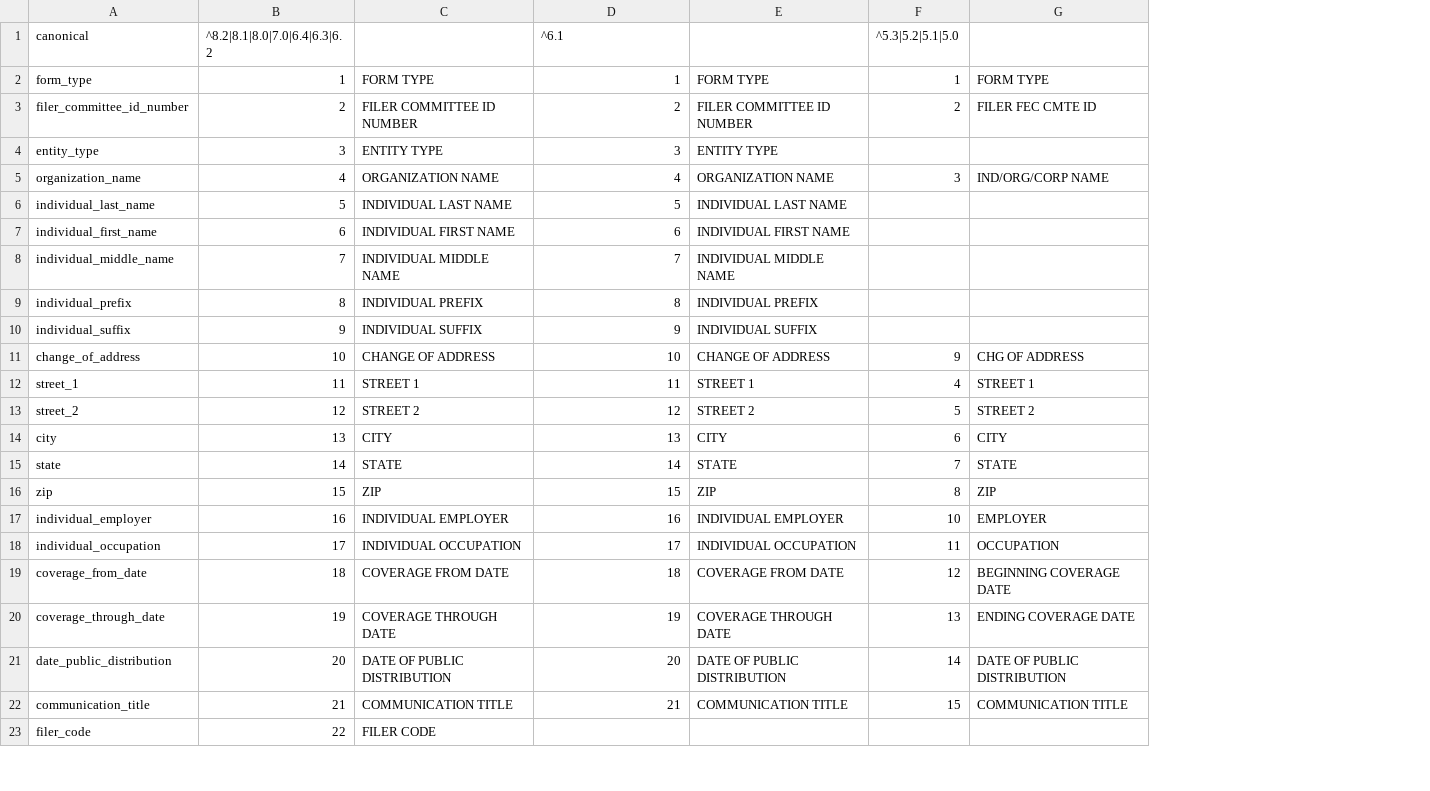
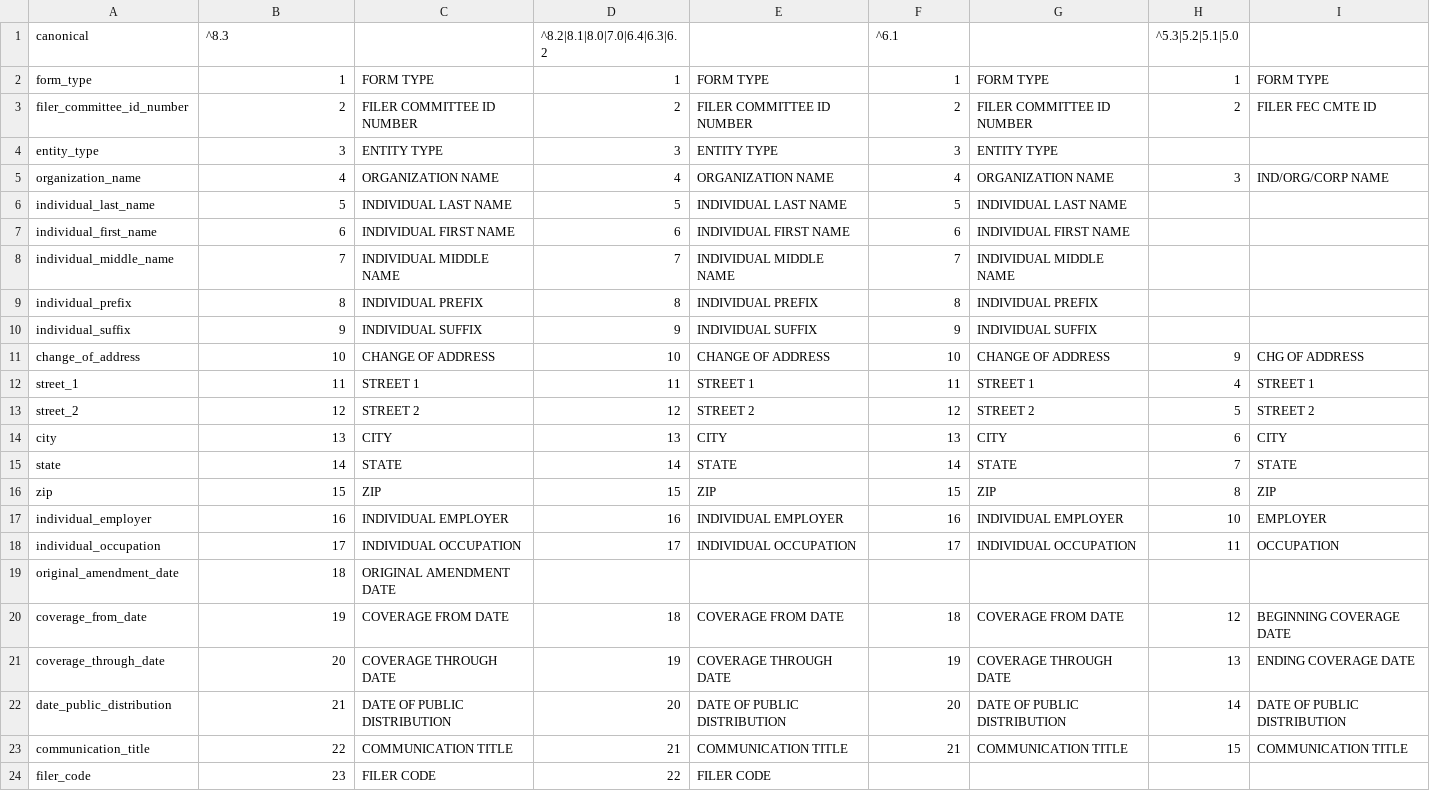
Before and after one commit to newsdev/fec-csv-sources, a CSV file: F9.csv, drawn as a sheet; only a part is shown; addresses are those after the commit; the diff covers the shown part only; the diff names each change by its address in the sheet, - before the commit and + after, or states it on an @@ line.

```diff
--- a/F9.csv
+++ b/F9.csv
+column G, rows 2-18: FORM TYPE | FILER COMMITTEE ID NUMBER | ENTITY TYPE | ORGANIZATION NAME | INDIVIDUAL LAST NAME | INDIVIDUAL FIRST NAME | INDIVIDUAL MIDDLE NAME | INDIVIDUAL PREFIX | INDIVIDUAL SUFFIX | CHANGE OF ADDRESS | STREET 1 | STREET 2 | CITY | STATE | ZIP | INDIVIDUAL EMPLOYER | INDIVIDUAL OCCUPATION; rows 20-23: COVERAGE FROM DATE | COVERAGE THROUGH DATE | DATE OF PUBLIC DISTRIBUTION | COMMUNICATION TITLE
+column H, rows 1-18: ^5.3|5.2|5.1|5.0 | 1 | 2 |  | 3 |  |  |  |  |  | 9 | 4 | 5 | 6 | 7 | 8 | 10 | 11; rows 20-23: 12 | 13 | 14 | 15
-B1: ^8.2|8.1|8.0|7.0|6.4|6.3|6.2
+B1: ^8.3
-D1: ^6.1
+D1: ^8.2|8.1|8.0|7.0|6.4|6.3|6.2
-F1: ^5.3|5.2|5.1|5.0
+F1: ^6.1
-F4: (empty)
+F4: 3
-F5: 3
+F5: 4
-F6: (empty)
+F6: 5
-F7: (empty)
+F7: 6
-F8: (empty)
+F8: 7
-F9: (empty)
+F9: 8
-F10: (empty)
+F10: 9
-F11: 9
+F11: 10
-F12: 4
+F12: 11
-F13: 5
+F13: 12
-F14: 6
+F14: 13
-F15: 7
+F15: 14
-F16: 8
+F16: 15
-F17: 10
+F17: 16
-F18: 11
+F18: 17
+row 19: original_amendment_date | 18 | ORIGINAL AMENDMENT DATE
-B20: 18
+B20: 19
-F20: 12
+F20: 18
-B21: 19
+B21: 20
-F21: 13
+F21: 19
-B22: 20
+B22: 21
-F22: 14
+F22: 20
-B23: 21
+B23: 22
-F23: 15
+F23: 21
-B24: 22
+B24: 23
-D24: (empty)
+D24: 22
-E24: (empty)
+E24: FILER CODE
```
Also changed, not shown: 69 edited cells elsewhere in this file, F1.csv, F13.csv, 42 other files.
